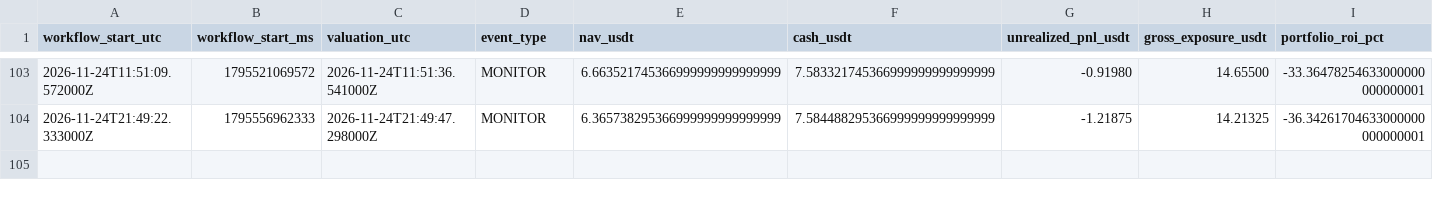
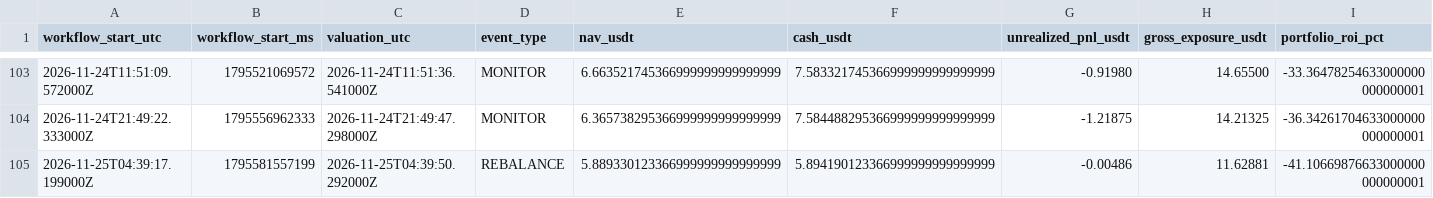
Before and after one commit to takenthatusernameis-collab/CROSS-SECTIONAL-FACTOR-MOMENTUM-STOCKS-VS-MEMES-RELATIVE-PERFORMANCE-QUANTITATIVE-ALGORITHMIC-STRATS, a CSV file: equity_curve.csv, drawn as a sheet; only a part is shown, gaps mark what is left out; rows hold the shown columns only; the diff names each change by its address in the sheet, - before the commit and + after, or states it on an @@ line.

```diff
--- a/equity_curve.csv
+++ b/equity_curve.csv
+row 105: 2026-11-25T04:39:17.199000Z | 1795581557199 | 2026-11-25T04:39:50.292000Z | REBALANCE | 5.889330123366999999999999999 | 5.894190123366999999999999999 | -0.00486 | 11.62881 | -41.10669876633000000000000001
```
Also changed, not shown: daily_equity.csv, trade_history.csv, 4 other files.
